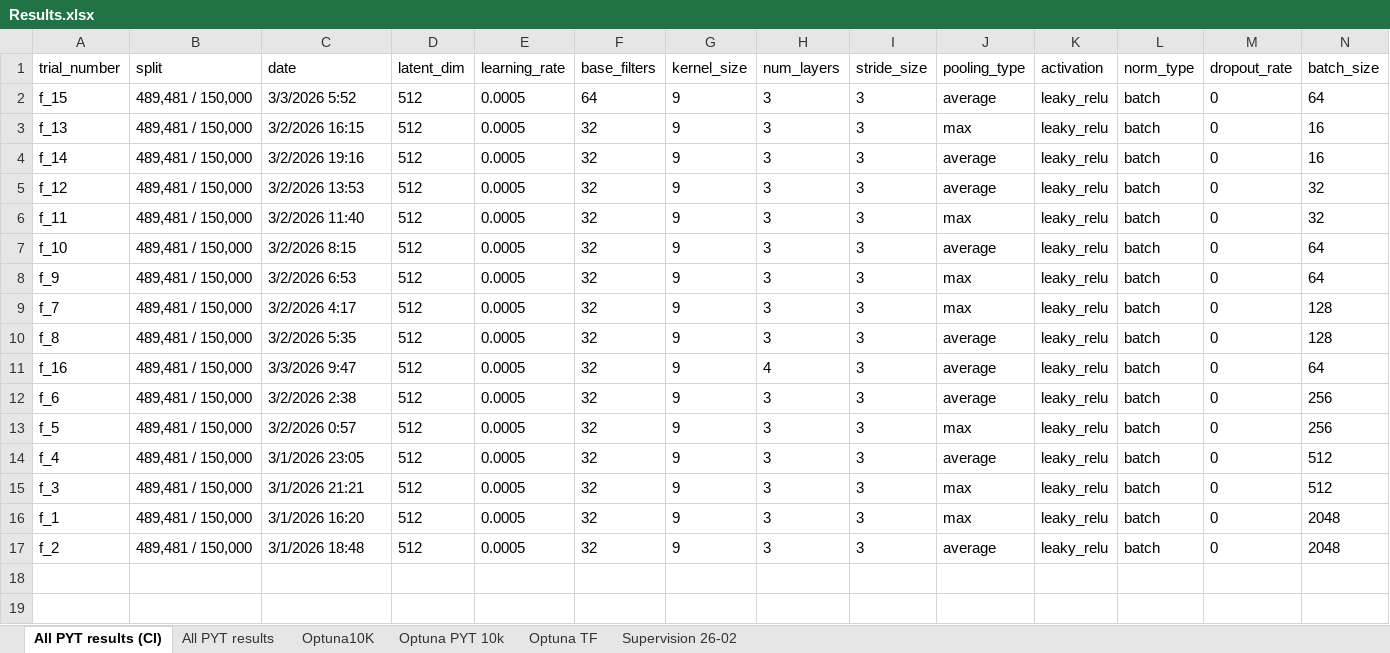
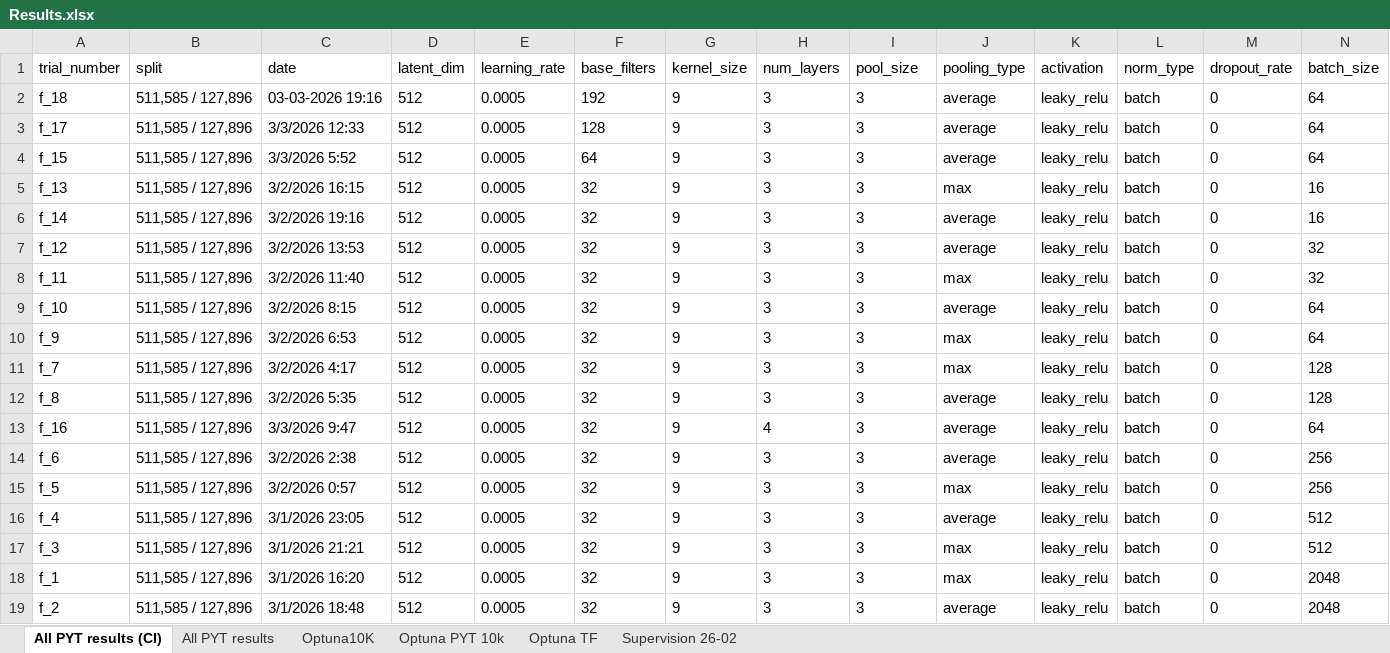
Before and after one commit to antan-itu/Project_of_Anton_-_Unsupervised_Deep_Learning_of_ECGs_Exploring_the_Latent_Space, an Excel workbook: Model Development/results/Results.xlsx, sheet All PYT results (CI), drawn as a sheet; only a part is shown; values as stored, in another font and other column widths than the file's, no borders; table styles not drawn; addresses are those after the commit; rows hold the shown columns only; the diff names each change by its address in the sheet, - before the commit and + after, or states it on an @@ line.

Commit message:
modified:   Model Development/results/Results.xlsx 	new file:   Model Development/src/explore_latent_space.py 	modified:   Model Development/src/grid_search_full_dataset_v2.py 	modified:   Weekly-Meetings.md 	new file:   weekly_meetings_material/2026-03-05/01_loss_curve.png 	new file:   weekly_meetings_material/2026-03-05/AFib_umap_2d_n15.png 	new file:   weekly_meetings_material/2026-03-05/AFib_umap_2d_n500.png 	new file:   weekly_meetings_material/2026-03-05/AFib_umap_3d_n15.html 	new file:   weekly_meetings_material/2026-03-05/AFib_umap_3d_n500.html 	modified:   weekly_meetings_material/2026-03-05/Flowchart.png 	new file:   weekly_meetings_material/2026-03-05/Results.xlsx

```diff
--- a/Model Development/results/Results.xlsx (sheet All PYT results (CI))
+++ b/Model Development/results/Results.xlsx (sheet All PYT results (CI))
-I1: stride_size
+I1: pool_size
+row 2: f_18 | 511,585 / 127,896 | 03-03-2026 19:16 | 512 | 0.0005 | 192 | 9 | 3 | 3 | average | leaky_relu | batch | 0 | 64
+row 3: f_17 | 511,585 / 127,896 | 3/3/2026 12:33 | 512 | 0.0005 | 128 | 9 | 3 | 3 | average | leaky_relu | batch | 0 | 64
-B4:B19 (split): 489,481 / 150,000
+B4:B19 (split): 511,585 / 127,896
```
Also changed, not shown: 10 other files.
